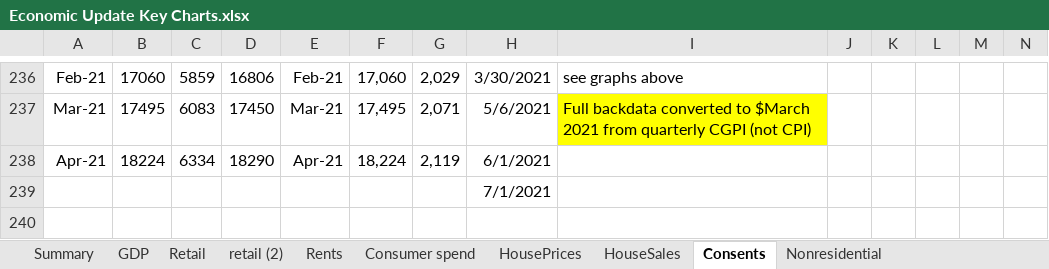
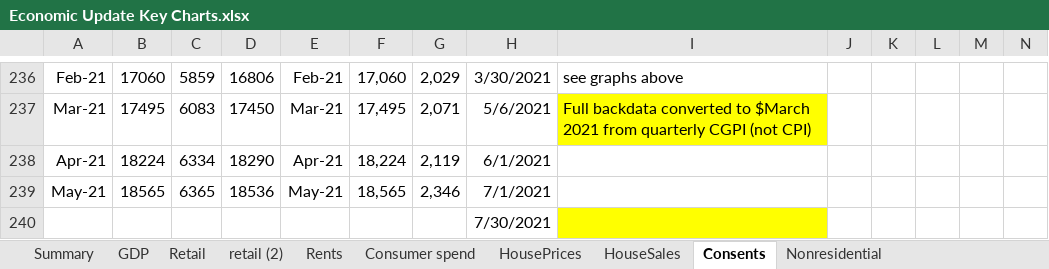
Before and after one commit to TristanMeuross/Auckland-Index-Update, an Excel workbook: data_files/Economic Update Key Charts.xlsx, sheet Consents, drawn as a sheet; only a part is shown, gaps mark what is left out; values as stored, in another font and other column widths than the file's, no borders; charts and pictures not drawn; addresses are those after the commit; rows hold the shown columns only; the diff names each change by its address in the sheet, - before the commit and + after, or states it on an @@ line.

```diff
--- a/data_files/Economic Update Key Charts.xlsx (sheet Consents)
+++ b/data_files/Economic Update Key Charts.xlsx (sheet Consents)
+row 239: May-21 | 18565 | 6365 | 18536 | May-21 | 18,565 | 2,346 | 7/1/2021
-H240: 7/1/2021
+H240: 7/30/2021
-I240 fill: none
+I240 fill: #FFFF00
```
Also changed, not shown: sheet Rents, sheet HousePrices, sheet HouseSales, sheet Consumer spend, sheet Confidence, sheet Nonresidential, 1 more sheet, charts or pictures.
